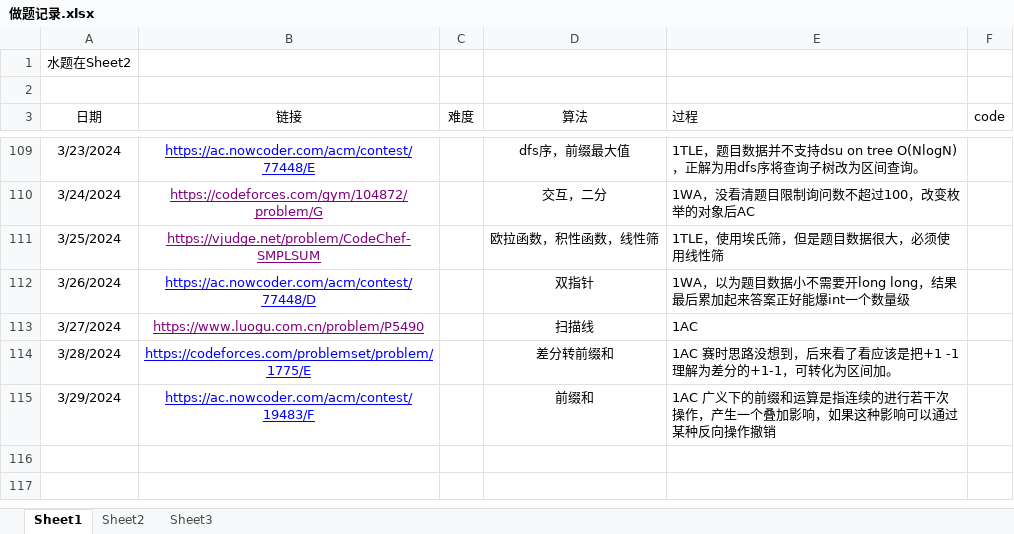
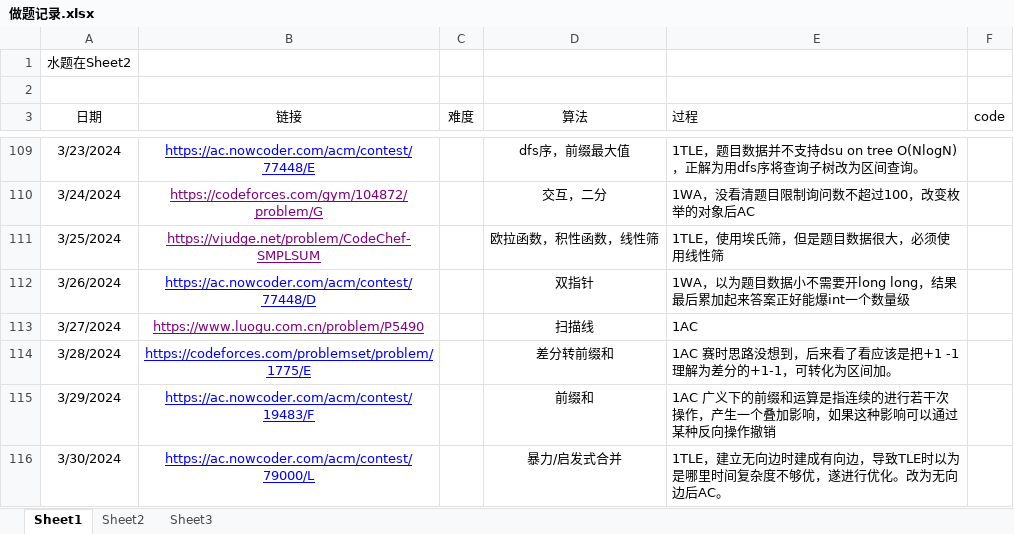
Before and after one commit to unclezhou486/ACM-Solutions, an Excel workbook: 做题记录.xlsx, sheet Sheet1, drawn as a sheet; only a part is shown, gaps mark what is left out; values as stored, in another font and other column widths than the file's, no borders; the diff names each change by its address in the sheet, - before the commit and + after, or states it on an @@ line.

```diff
--- a/做题记录.xlsx (sheet Sheet1)
+++ b/做题记录.xlsx (sheet Sheet1)
+row 116: 3/30/2024 | https://ac.nowcoder.com/acm/contest/79000/L |  | 暴力/启发式合并 | 1TLE，建立无向边时建成有向边，导致TLE时以为是哪里时间复杂度不够优，遂进行优化。改为无向边后AC。
```
Also changed, not shown: sheet Sheet2, sheet Sheet3, 10 other files.
